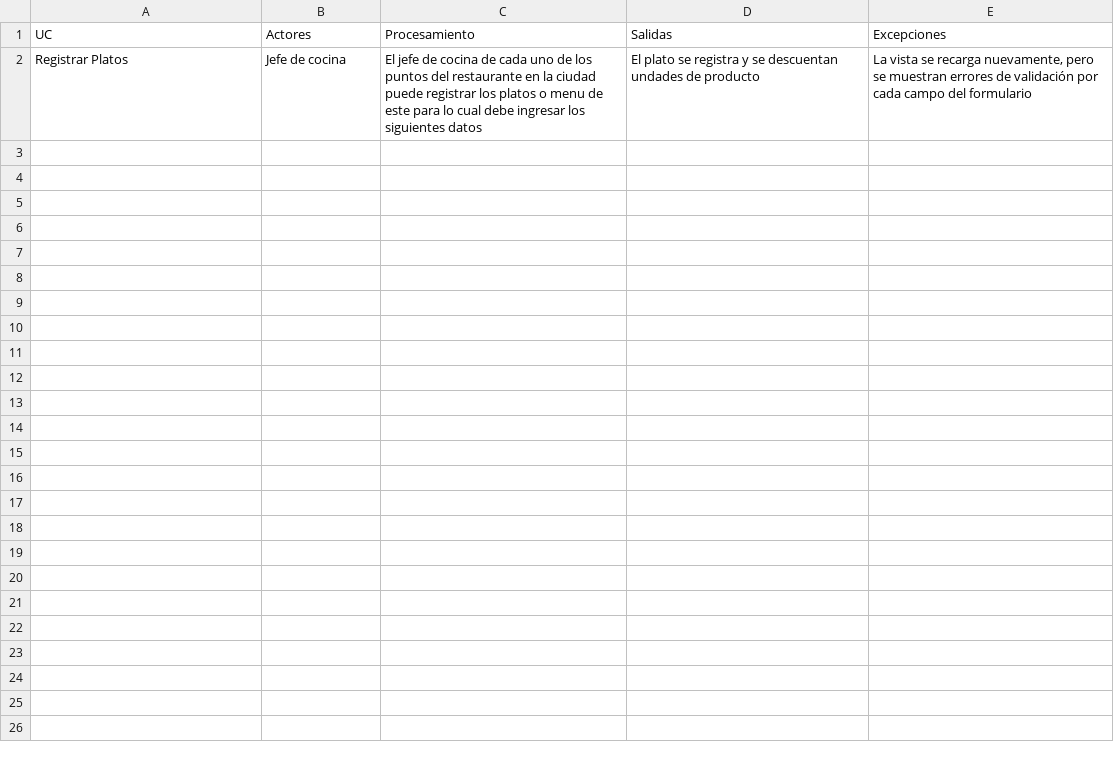
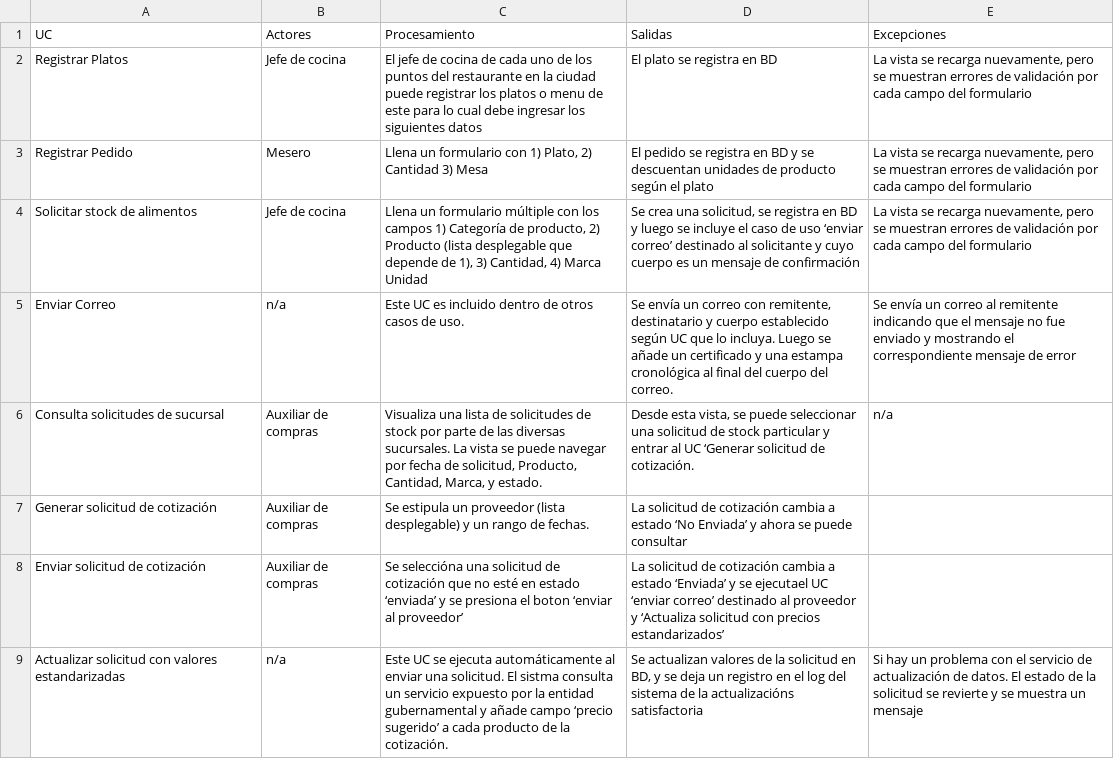
Before and after one commit to jonathanahumada/konrad_gourmet, a CSV file: source/prueba.csv, drawn as a sheet; only a part is shown; the diff covers the shown part only.

Commit message:
- hago 2 diagramas del documento de arquitectura - tiene algo de sentido, pero sigue siendo una primera iteración

```diff
--- a/source/prueba.csv
+++ b/source/prueba.csv
@@ -1,2 +1,9 @@
 UC,Actores,Procesamiento,Salidas,Excepciones
-Registrar Platos,Jefe de cocina,El jefe de cocina de cada uno de los puntos del restaurante en la ciudad puede registrar los platos o menu de este para lo cual debe ingresar los siguientes datos,El plato se registra y se descuentan undades de producto,"La vista se recarga nuevamente, pero se muestran errores de validación por cada campo del formulario "
+Registrar Platos,Jefe de cocina,El jefe de cocina de cada uno de los puntos del restaurante en la ciudad puede registrar los platos o menu de este para lo cual debe ingresar los siguientes datos,El plato se registra  en BD,"La vista se recarga nuevamente, pero se muestran errores de validación por cada campo del formulario "
+Registrar Pedido,Mesero,"Llena un formulario con 1) Plato, 2) Cantidad 3) Mesa",El pedido se registra en BD y se descuentan unidades de producto según el plato,"La vista se recarga nuevamente, pero se muestran errores de validación por cada campo del formulario "
+Solicitar stock de alimentos,Jefe de cocina,"Llena un formulario múltiple con los campos 1) Categoría de producto, 2) Producto (lista desplegable que depende de 1), 3) Cantidad, 4) Marca Unidad","Se crea una solicitud, se registra en BD y luego se incluye el caso de uso ‘enviar correo’ destinado al solicitante y cuyo cuerpo es un mensaje de confirmación","La vista se recarga nuevamente, pero se muestran errores de validación por cada campo del formulario "
+Enviar Correo,n/a,Este UC es incluido dentro de otros casos de uso.,"Se envía un correo con remitente, destinatario y cuerpo establecido según UC que lo incluya. Luego se añade un certificado y una estampa cronológica al final del cuerpo del correo.",Se envía un correo al remitente indicando que el mensaje no fue enviado y mostrando el correspondiente mensaje de error
+Consulta solicitudes de sucursal,Auxiliar de compras ,"Visualiza una lista de solicitudes de stock por parte de las diversas sucursales. La vista se puede navegar por fecha de solicitud, Producto, Cantidad, Marca, y estado.","Desde esta vista, se puede seleccionar una solicitud de stock particular y entrar al UC ‘Generar solicitud de cotización.",n/a
+Generar solicitud de cotización,Auxiliar de compras ,Se estipula un proveedor (lista desplegable) y un rango de fechas.,La solicitud de cotización cambia a estado ‘No Enviada’ y ahora se puede consultar,
+Enviar solicitud de cotización,Auxiliar de compras ,Se seleccióna una solicitud de cotización que no esté en estado ‘enviada’ y se presiona el boton ‘enviar al proveedor’,La solicitud de cotización cambia a estado ‘Enviada’ y se ejecutael UC ‘enviar correo’ destinado al proveedor y ‘Actualiza solicitud con precios estandarizados’,
+Actualizar solicitud con valores estandarizadas,n/a,Este UC se ejecuta automáticamente al enviar una solicitud. El sistma consulta un servicio expuesto por la entidad gubernamental y añade campo ‘precio sugerido’ a cada producto de la cotización.,"Se actualizan valores de la solicitud en BD, y se deja un registro en el log del sistema de la actualizacións satisfactoria",Si hay un problema con el servicio de actualización de datos. El estado de la solicitud se revierte y se muestra un mensaje
```
Also changed, not shown: 7 added rows elsewhere in this file, 25 other files.
